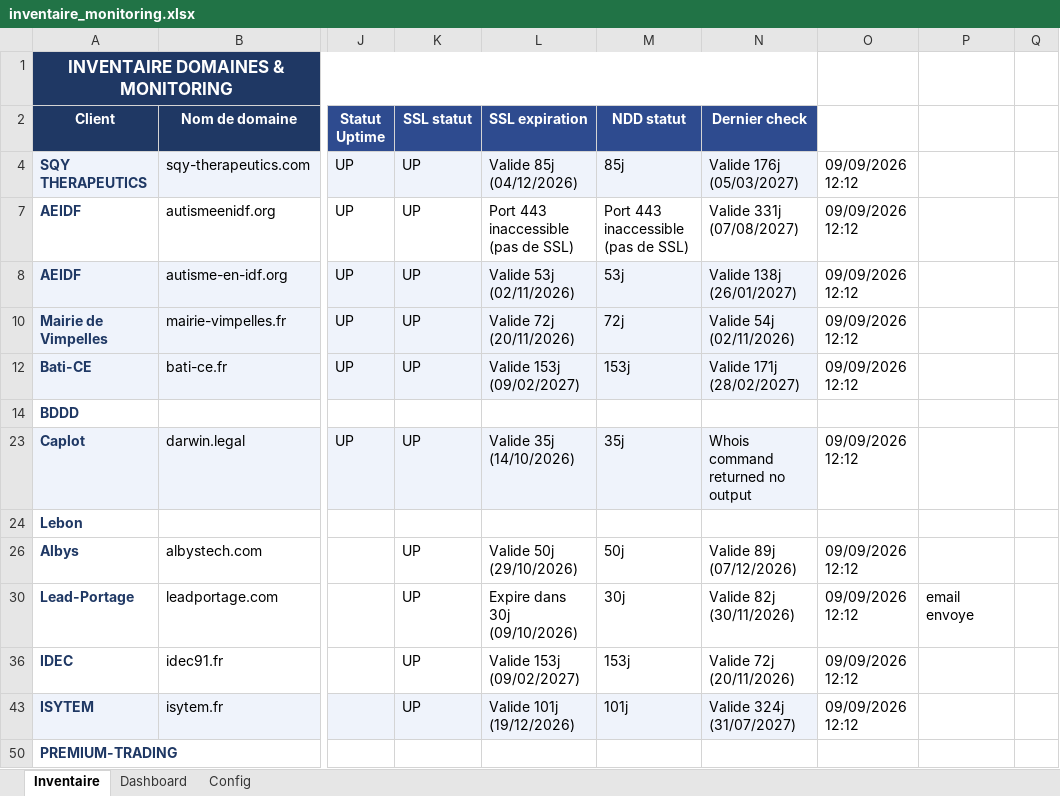
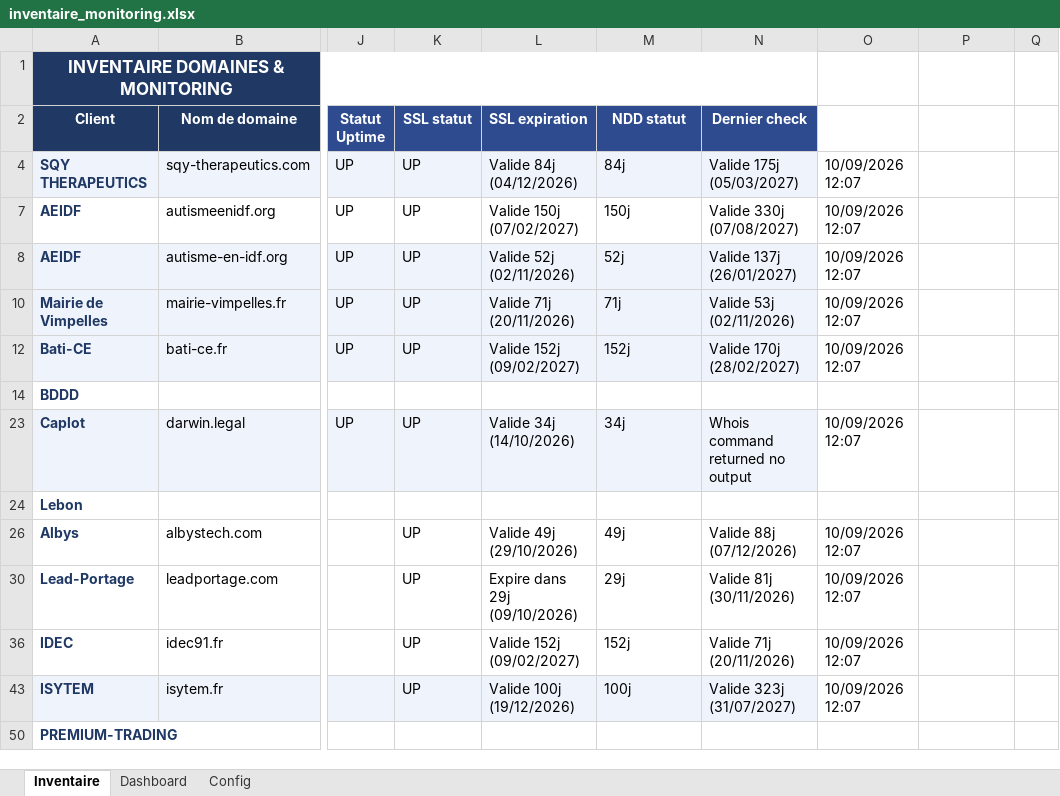
Before and after one commit to Axel-DosSantos/monitoring-sites, an Excel workbook: inventaire_monitoring.xlsx, sheet Inventaire, drawn as a sheet; only a part is shown, gaps mark what is left out; values as stored, in another font and other column widths than the file's, no borders; the diff names each change by its address in the sheet, - before the commit and + after, or states it on an @@ line.

```diff
--- a/inventaire_monitoring.xlsx (sheet Inventaire)
+++ b/inventaire_monitoring.xlsx (sheet Inventaire)
-L4 (SSL expiration): Valide 85j (04/12/2026)
+L4 (SSL expiration): Valide 84j (04/12/2026)
-M4 (NDD statut): 85j
+M4 (NDD statut): 84j
-N4 (Dernier check): Valide 176j (05/03/2027)
+N4 (Dernier check): Valide 175j (05/03/2027)
-O4: 09/09/2026 12:12
+O4: 10/09/2026 12:07
-L7 (SSL expiration): Port 443 inaccessible (pas de SSL)
+L7 (SSL expiration): Valide 150j (07/02/2027)
-M7 (NDD statut): Port 443 inaccessible (pas de SSL)
+M7 (NDD statut): 150j
-N7 (Dernier check): Valide 331j (07/08/2027)
+N7 (Dernier check): Valide 330j (07/08/2027)
-O7:O8: 09/09/2026 12:12
+O7:O8: 10/09/2026 12:07
-L8 (SSL expiration): Valide 53j (02/11/2026)
+L8 (SSL expiration): Valide 52j (02/11/2026)
-M8 (NDD statut): 53j
+M8 (NDD statut): 52j
-N8 (Dernier check): Valide 138j (26/01/2027)
+N8 (Dernier check): Valide 137j (26/01/2027)
-L10 (SSL expiration): Valide 72j (20/11/2026)
+L10 (SSL expiration): Valide 71j (20/11/2026)
-M10 (NDD statut): 72j
+M10 (NDD statut): 71j
-N10 (Dernier check): Valide 54j (02/11/2026)
+N10 (Dernier check): Valide 53j (02/11/2026)
-O10: 09/09/2026 12:12
+O10: 10/09/2026 12:07
-L12 (SSL expiration): Valide 153j (09/02/2027)
+L12 (SSL expiration): Valide 152j (09/02/2027)
-M12 (NDD statut): 153j
+M12 (NDD statut): 152j
-N12 (Dernier check): Valide 171j (28/02/2027)
+N12 (Dernier check): Valide 170j (28/02/2027)
-O12: 09/09/2026 12:12
+O12: 10/09/2026 12:07
-L23 (SSL expiration): Valide 35j (14/10/2026)
+L23 (SSL expiration): Valide 34j (14/10/2026)
-M23 (NDD statut): 35j
+M23 (NDD statut): 34j
-O23: 09/09/2026 12:12
+O23: 10/09/2026 12:07
-L26 (SSL expiration): Valide 50j (29/10/2026)
+L26 (SSL expiration): Valide 49j (29/10/2026)
-M26 (NDD statut): 50j
+M26 (NDD statut): 49j
-N26 (Dernier check): Valide 89j (07/12/2026)
+N26 (Dernier check): Valide 88j (07/12/2026)
-O26: 09/09/2026 12:12
+O26: 10/09/2026 12:07
-L30 (SSL expiration): Expire dans 30j (09/10/2026)
+L30 (SSL expiration): Expire dans 29j (09/10/2026)
-M30 (NDD statut): 30j
+M30 (NDD statut): 29j
-N30 (Dernier check): Valide 82j (30/11/2026)
+N30 (Dernier check): Valide 81j (30/11/2026)
-O30: 09/09/2026 12:12
+O30: 10/09/2026 12:07
-P30: email envoye
+P30: (empty)
-L36 (SSL expiration): Valide 153j (09/02/2027)
+L36 (SSL expiration): Valide 152j (09/02/2027)
-M36 (NDD statut): 153j
+M36 (NDD statut): 152j
-N36 (Dernier check): Valide 72j (20/11/2026)
+N36 (Dernier check): Valide 71j (20/11/2026)
-O36: 09/09/2026 12:12
+O36: 10/09/2026 12:07
-L43 (SSL expiration): Valide 101j (19/12/2026)
+L43 (SSL expiration): Valide 100j (19/12/2026)
-M43 (NDD statut): 101j
+M43 (NDD statut): 100j
-N43 (Dernier check): Valide 324j (31/07/2027)
+N43 (Dernier check): Valide 323j (31/07/2027)
-O43: 09/09/2026 12:12
+O43: 10/09/2026 12:07
```
Also changed, not shown: hidden cells, 2 other files.
